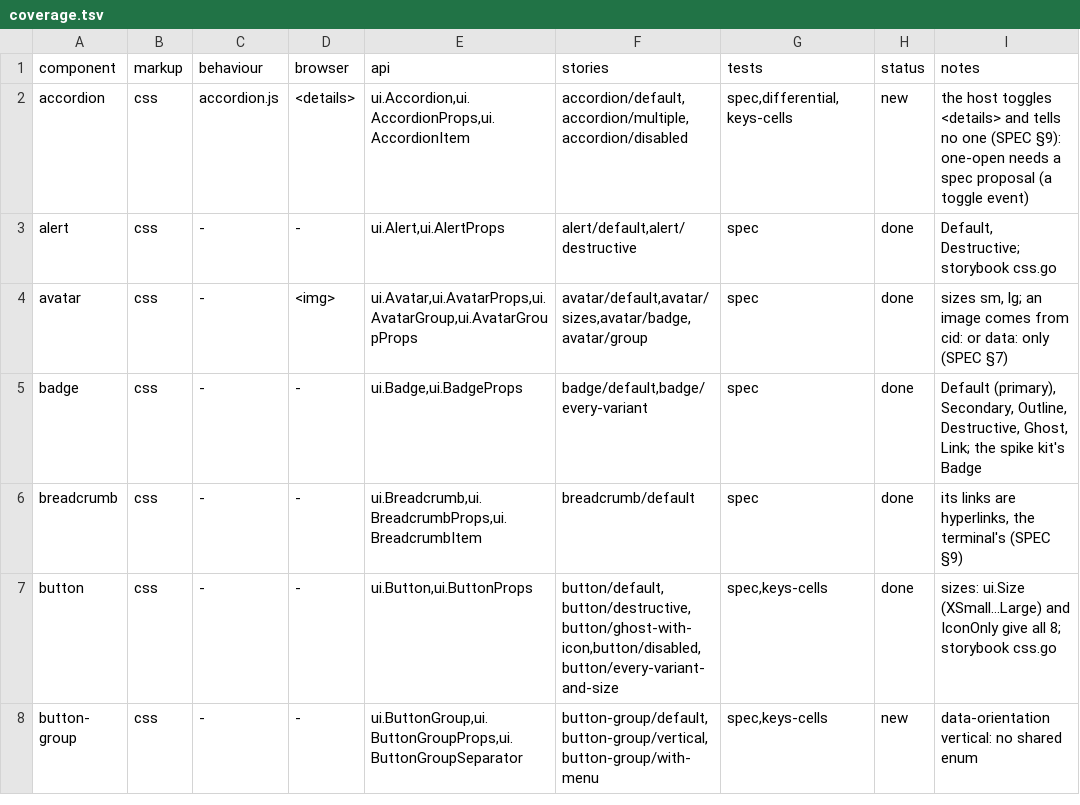
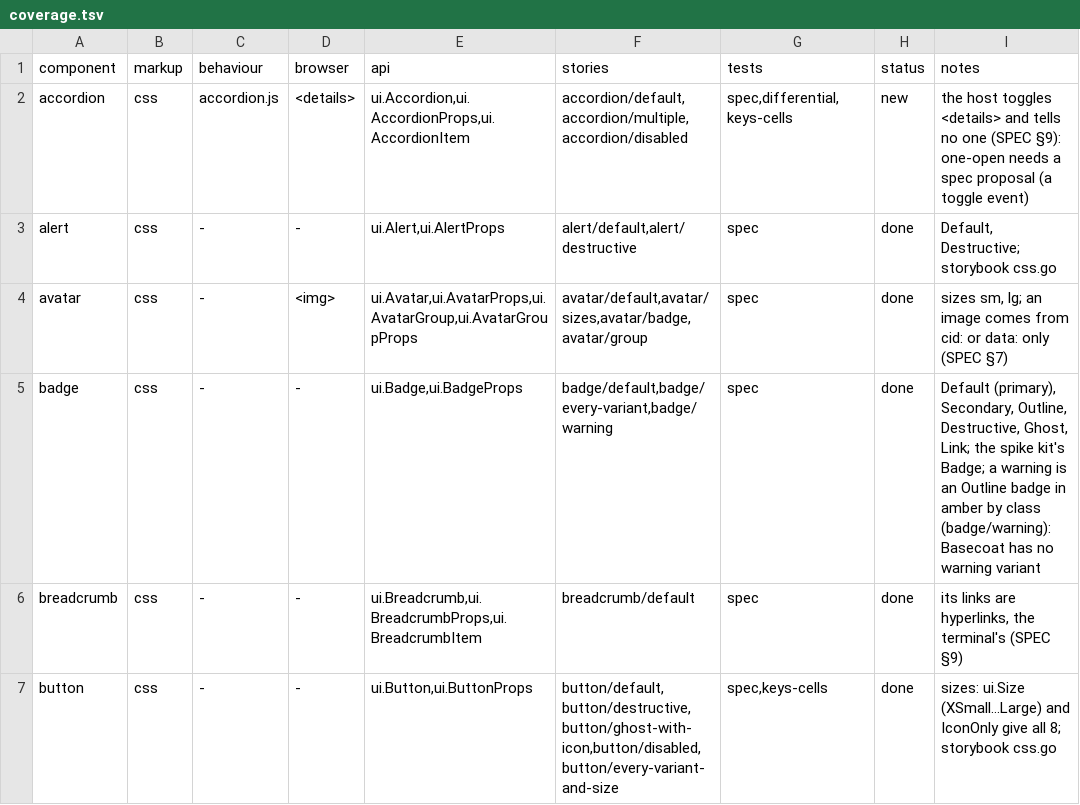
Before and after one commit to neuroplastio/hotty-surf, a TSV file: ui/coverage.tsv, drawn as a sheet; only a part is shown; the shorter side is filled out with more unchanged rows.

```diff
--- a/ui/coverage.tsv
+++ b/ui/coverage.tsv
@@ -4,3 +4,3 @@ alert	css	-	-	ui.Alert,ui.AlertProps	alert/default,alert/destructive	spec	done	D
 avatar	css	-	<img>	ui.Avatar,ui.AvatarProps,ui.AvatarGroup,ui.AvatarGroupProps	avatar/default,avatar/sizes,avatar/badge,avatar/group	spec	done	sizes sm, lg; an image comes from cid: or data: only (SPEC §7)
-badge	css	-	-	ui.Badge,ui.BadgeProps	badge/default,badge/every-variant	spec	done	Default (primary), Secondary, Outline, Destructive, Ghost, Link; the spike kit's Badge
+badge	css	-	-	ui.Badge,ui.BadgeProps	badge/default,badge/every-variant,badge/warning	spec	done	Default (primary), Secondary, Outline, Destructive, Ghost, Link; the spike kit's Badge; a warning is an Outline badge in amber by class (badge/warning): Basecoat has no warning variant
 breadcrumb	css	-	-	ui.Breadcrumb,ui.BreadcrumbProps,ui.BreadcrumbItem	breadcrumb/default	spec	done	its links are hyperlinks, the terminal's (SPEC §9)
```
Also changed, not shown: 6 other files.
